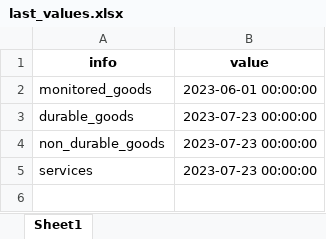
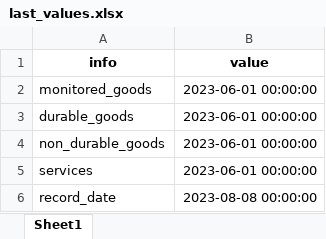
Before and after one commit to GBarbosa1/Bc.Watcher.Cron, an Excel workbook: src/last_values.xlsx, sheet Sheet1, drawn as a sheet; values as stored, in another font and other column widths than the file's, no borders; the diff names each change by its address in the sheet, - before the commit and + after, or states it on an @@ line.

Commit message:
Implemented the get record link

```diff
--- a/src/last_values.xlsx (sheet Sheet1)
+++ b/src/last_values.xlsx (sheet Sheet1)
-B3:B5 (value): 2023-07-23 00:00:00
+B3:B5 (value): 2023-06-01 00:00:00
+row 6: record_date | 2023-08-08 00:00:00
```
Also changed, not shown: 5 other files.
